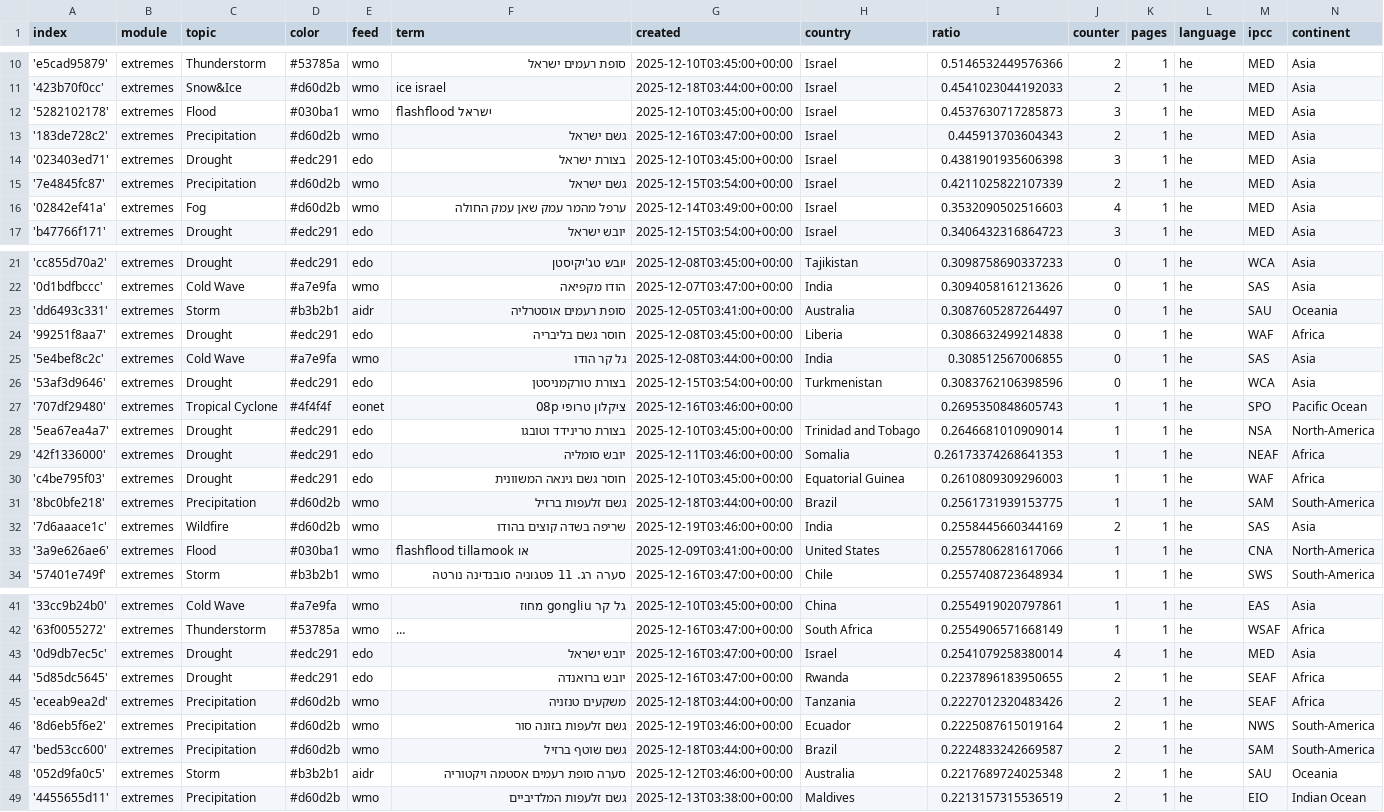
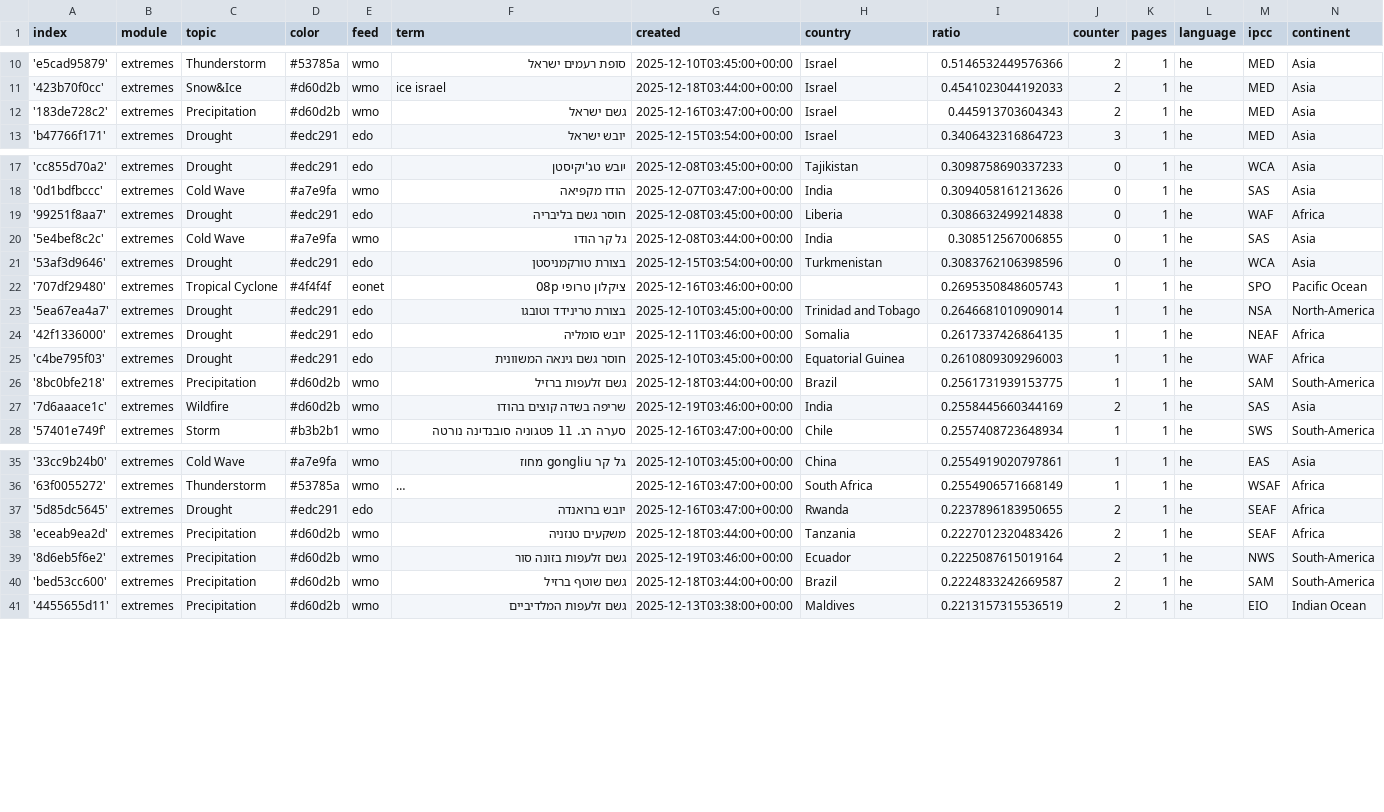
Before and after one commit to picawe-news/hebrewExtremes, a CSV file: terms.csv, drawn as a sheet; only a part is shown, gaps mark what is left out; long unchanged cells end in …; removed rows and columns are numbered as before the commit, all else as after; the diff covers the shown part only; the diff names each change by its address in the sheet, - before the commit and + after, or states it on an @@ line.

Commit message:
Commit from GitHub Actions (harvest:0.0)

```diff
--- a/terms.csv
+++ b/terms.csv
-row 12: '5282102178' | extremes | Flood | #030ba1 | wmo | flashflood ישראל | 2025-12-10T03:45:00+00:00 | Israel | 0.4537630717285873 | 3 | 1 | he | MED | Asia
-row 14: '023403ed71' | extremes | Drought | #edc291 | edo | בצורת ישראל | 2025-12-10T03:45:00+00:00 | Israel | 0.4381901935606398 | 3 | 1 | he | MED | Asia
-row 15: '7e4845fc87' | extremes | Precipitation | #d60d2b | wmo | גשם ישראל | 2025-12-15T03:54:00+00:00 | Israel | 0.4211025822107339 | 2 | 1 | he | MED | Asia
-row 16: '02842ef41a' | extremes | Fog | #d60d2b | wmo | ערפל מהמר עמק שאן עמק החולה | 2025-12-14T03:49:00+00:00 | Israel | 0.3532090502516603 | 4 | 1 | he | MED | Asia
-row 23: 'dd6493c331' | extremes | Storm | #b3b2b1 | aidr | סופת רעמים אוסטרליה | 2025-12-05T03:41:00+00:00 | Australia | 0.3087605287264497 | 0 | 1 | he | SAU | Oceania
-I24 (ratio): 0.26173374268641353
+I24 (ratio): 0.2617337426864135
-row 33: '3a9e626ae6' | extremes | Flood | #030ba1 | wmo | flashflood tillamook או | 2025-12-09T03:41:00+00:00 | United States | 0.2557806281617066 | 1 | 1 | he | CNA | North-America
-row 43: '0d9db7ec5c' | extremes | Drought | #edc291 | edo | יובש ישראל | 2025-12-16T03:47:00+00:00 | Israel | 0.2541079258380014 | 4 | 1 | he | MED | Asia
-row 48: '052d9fa0c5' | extremes | Storm | #b3b2b1 | aidr | סערה סופת רעמים אסטמה ויקטוריה | 2025-12-12T03:46:00+00:00 | Australia | 0.2217689724025348 | 2 | 1 | he | SAU | Oceania
```
Also changed, not shown: 1 removed row elsewhere in this file.
